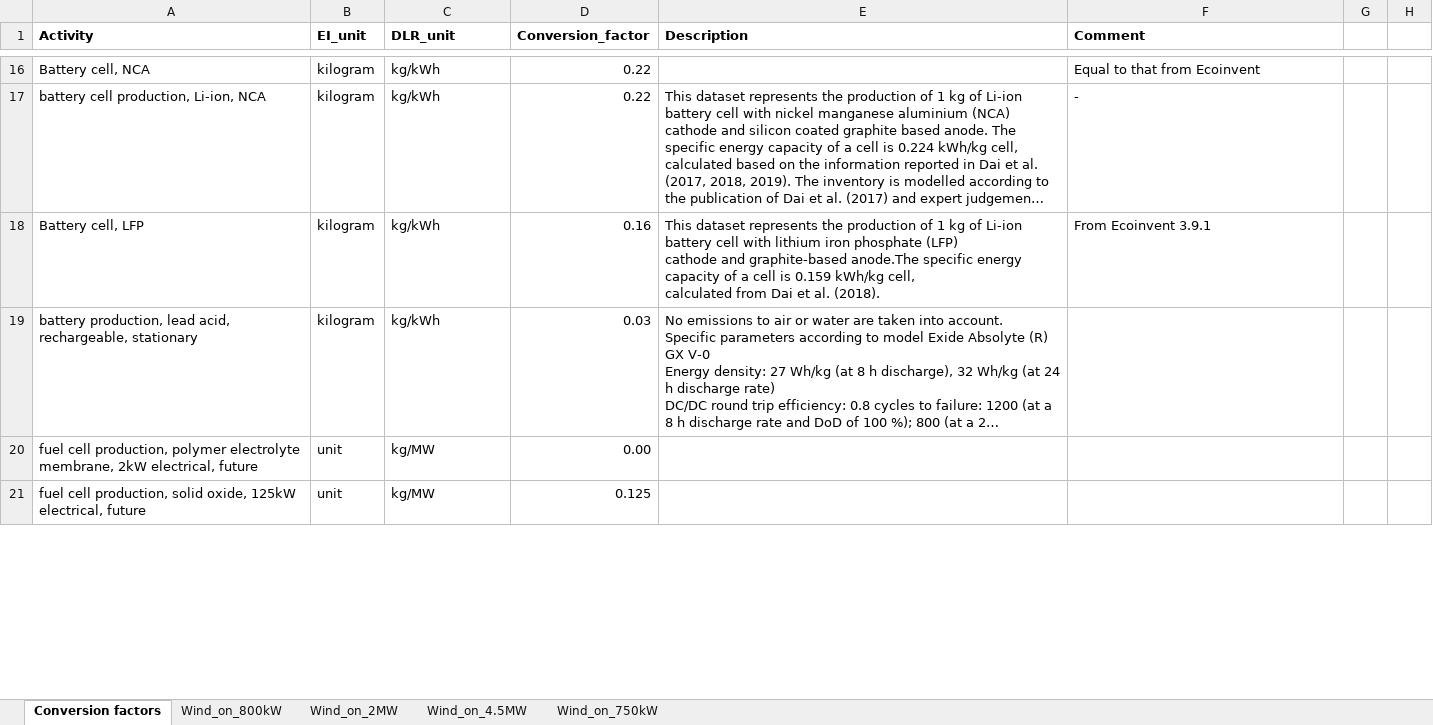
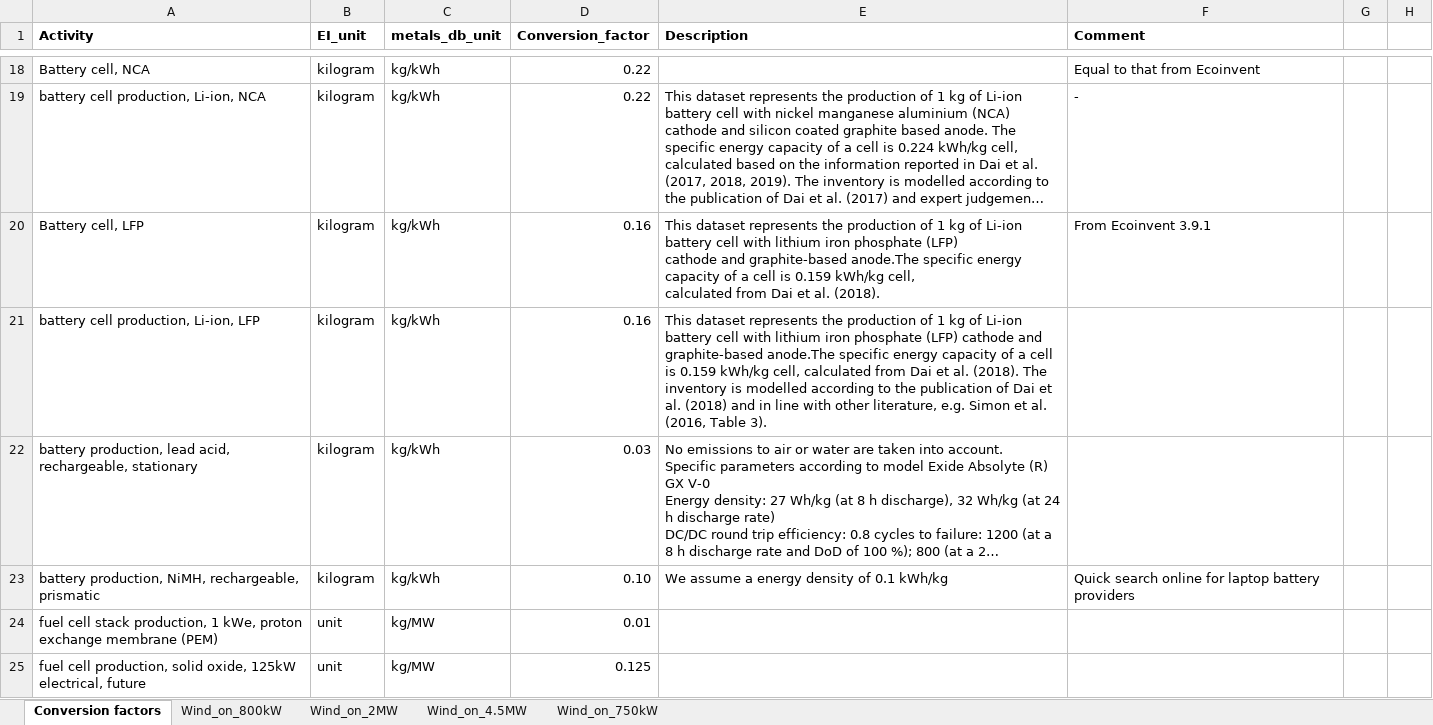
Before and after one commit to romainsacchi/rmnd-lca, an Excel workbook: premise/data/metals/conversion_factors.xlsx, sheet Conversion factors, drawn as a sheet; only a part is shown, gaps mark what is left out; long unchanged cells end in …; values as stored, in another font and other column widths than the file's, no borders; addresses are those after the commit; the diff covers the shown part only; the diff names each change by its address in the sheet, - before the commit and + after, or states it on an @@ line.

Commit message:
Update conversion_factors.xlsx

```diff
--- a/premise/data/metals/conversion_factors.xlsx (sheet Conversion factors)
+++ b/premise/data/metals/conversion_factors.xlsx (sheet Conversion factors)
-C1: DLR_unit
+C1: metals_db_unit
+row 21: battery cell production, Li-ion, LFP | kilogram | kg/kWh | 0.16 | This dataset represents the production of 1 kg of Li-ion battery cell with lithium iron phosphate (LFP) cathode and graphite-based anode.The specific energy capacity of a cell is 0.159 kWh/kg cell, calculated from Dai et al. (2018). The inventory is modelled according to the publication of Dai et al. (2018) and in line with other literature, e.g. Simon et al. (2016, Table 3).
+row 23: battery production, NiMH, rechargeable, prismatic | kilogram | kg/kWh | 0.10 | We assume a energy density of 0.1 kWh/kg | Quick search online for laptop battery providers
-A24 (Activity): fuel cell production, polymer electrolyte membrane, 2kW electrical, future
+A24 (Activity): fuel cell stack production, 1 kWe, proton exchange membrane (PEM)
-D24 (Conversion_factor): 0.00
+D24 (Conversion_factor): 0.01
```
Also changed, not shown: 4 added rows and 2 edited cells elsewhere in this sheet, formulas that keep their value.
